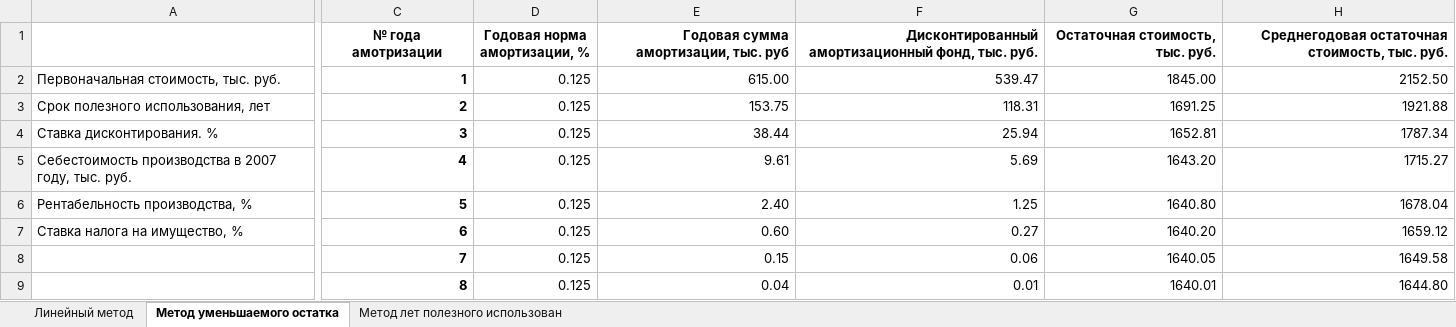
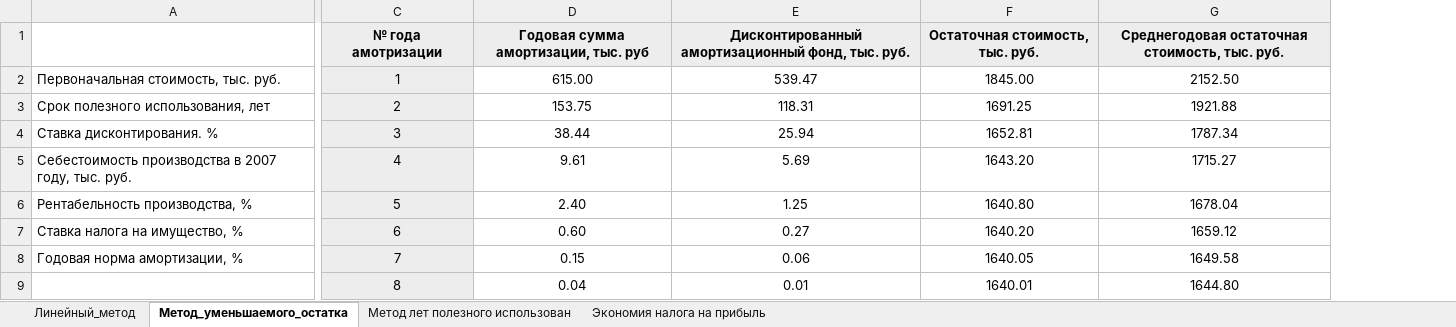
Before and after one commit to k1noX/bmstu-7th-term, an Excel workbook: economics/sem1/Упражнение_1_Экономика.xlsx, sheet Метод_уменьшаемого_остатка, drawn as a sheet; only a part is shown, gaps mark what is left out; values as stored, in another font and other column widths than the file's, no borders; removed rows and columns are numbered as before the commit, all else as after; the diff covers the shown part only; the diff names each change by its address in the sheet, - before the commit and + after, or states it on an @@ line.

```diff
--- a/economics/sem1/Упражнение_1_Экономика.xlsx (sheet Метод_уменьшаемого_остатка)
+++ b/economics/sem1/Упражнение_1_Экономика.xlsx (sheet Метод_уменьшаемого_остатка)
-sheet tab: Линейный метод
+sheet tab: Линейный_метод
-sheet tab: Метод уменьшаемого остатка
+sheet tab: Метод_уменьшаемого_остатка
+sheet tab: Экономия налога на прибыль
-column D (Годовая норма амортизации, %), rows 2-9: all 0.125
-C1:C9 fill: none
+C1:C9 fill: #EDEDED
-D1:G9 alignment: right
+D1:G9 alignment: center
-D1:G1 fill: none
+D1:G1 fill: #EDEDED
@@ C2:C9 alignment: right → center, bold: on → off @@
-A8: (empty)
+A8: Годовая норма амортизации, %
```
Also changed, not shown: 1 edited cell and cell formats elsewhere in this sheet, sheet Метод лет полезного использован, sheet Линейный_метод, formulas that keep their value.
